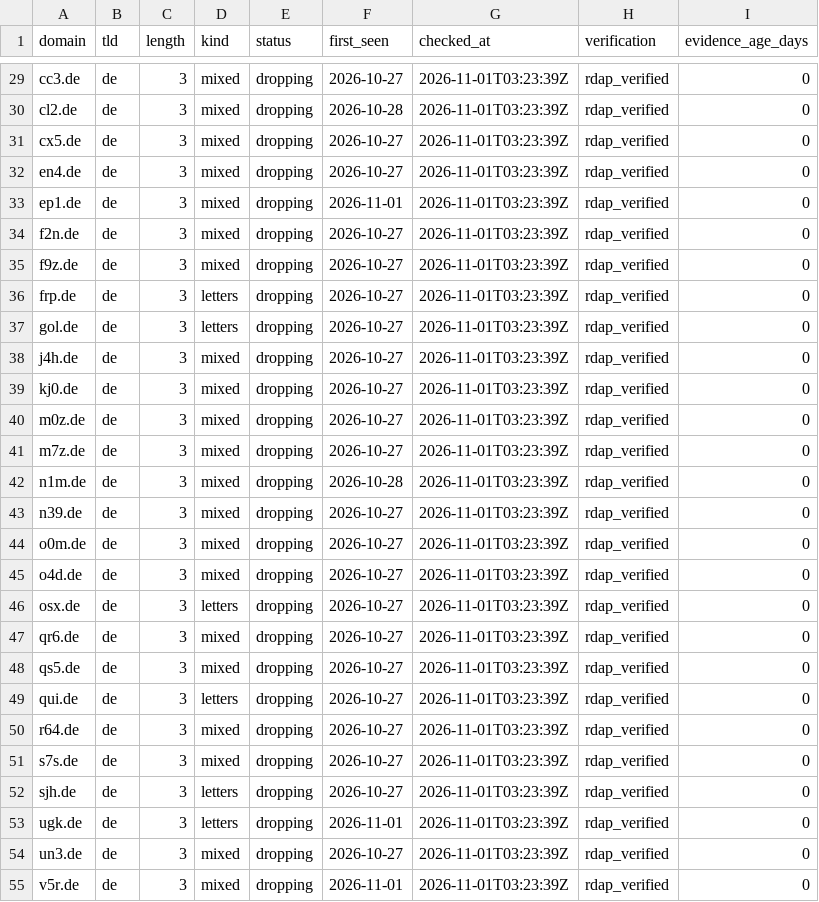
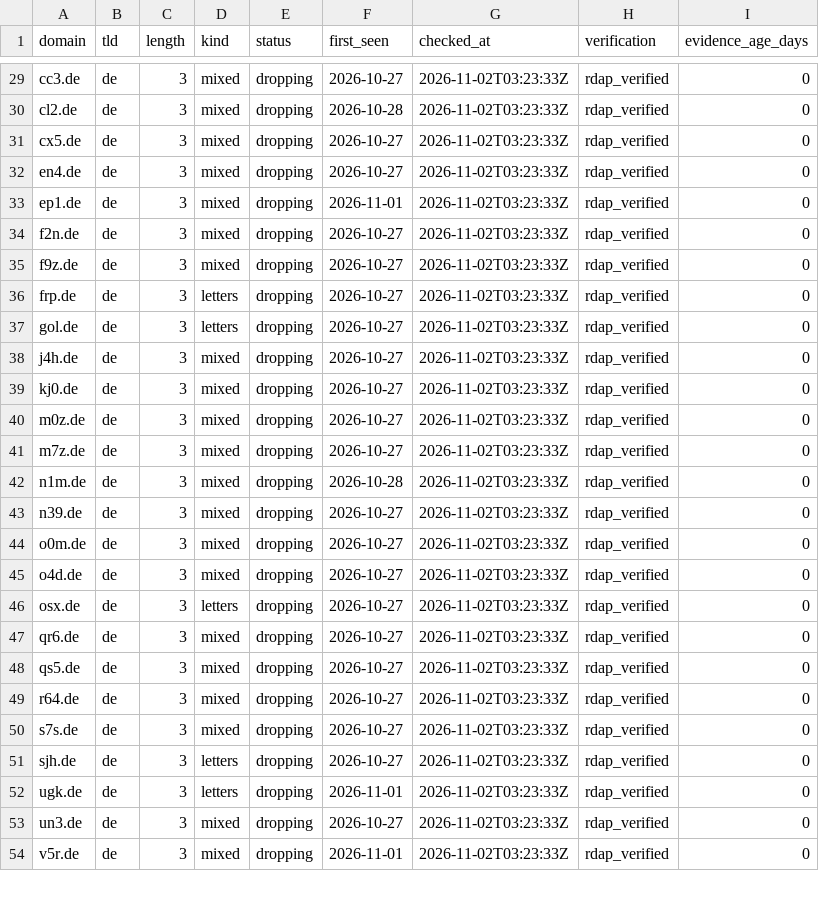
Before and after one commit to maximilianfeix/free-short-domains, a CSV file: csv/de.csv, drawn as a sheet; only a part is shown, gaps mark what is left out; removed rows and columns are numbered as before the commit, all else as after; the diff covers the shown part only; the diff names each change by its address in the sheet, - before the commit and + after, or states it on an @@ line.

```diff
--- a/csv/de.csv
+++ b/csv/de.csv
-G29:G48 (checked_at): 2026-11-01T03:23:39Z
+G29:G48 (checked_at): 2026-11-02T03:23:33Z
-row 49: qui.de | de | 3 | letters | dropping | 2026-10-27 | 2026-11-01T03:23:39Z | rdap_verified | 0
-G49:G54 (checked_at): 2026-11-01T03:23:39Z
+G49:G54 (checked_at): 2026-11-02T03:23:33Z
```
Also changed, not shown: 33 edited cells elsewhere in this file, csv/cc.csv, csv/com.csv, 56 other files.
